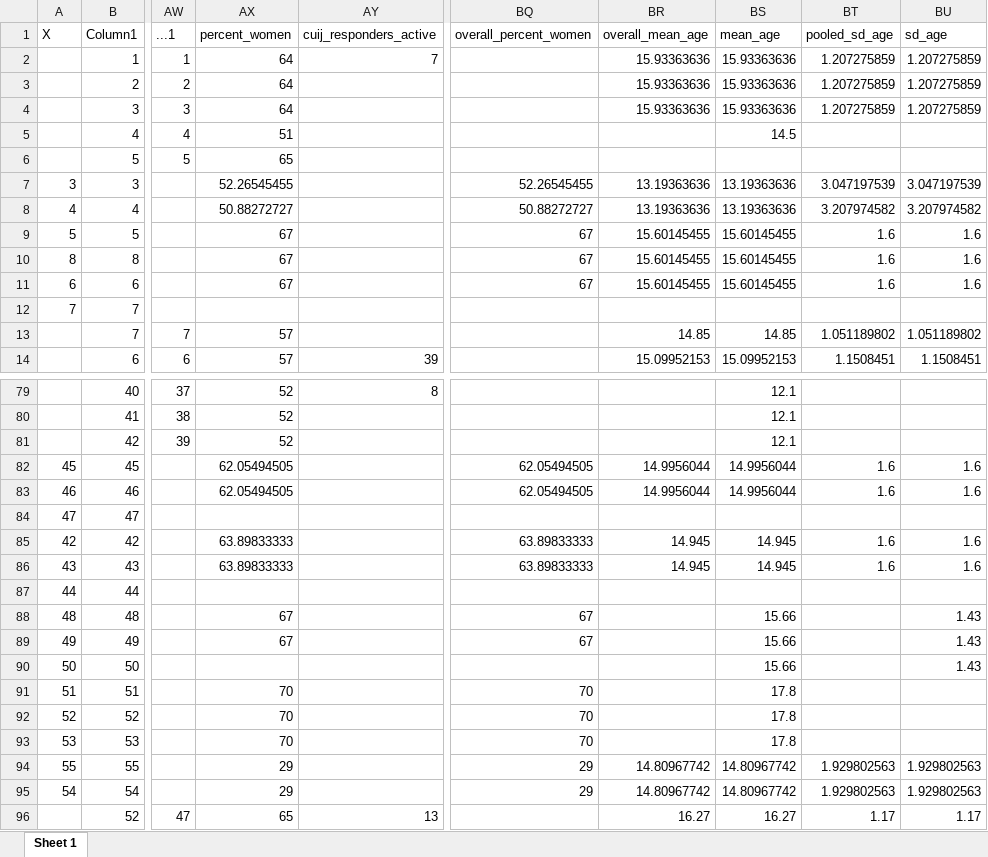
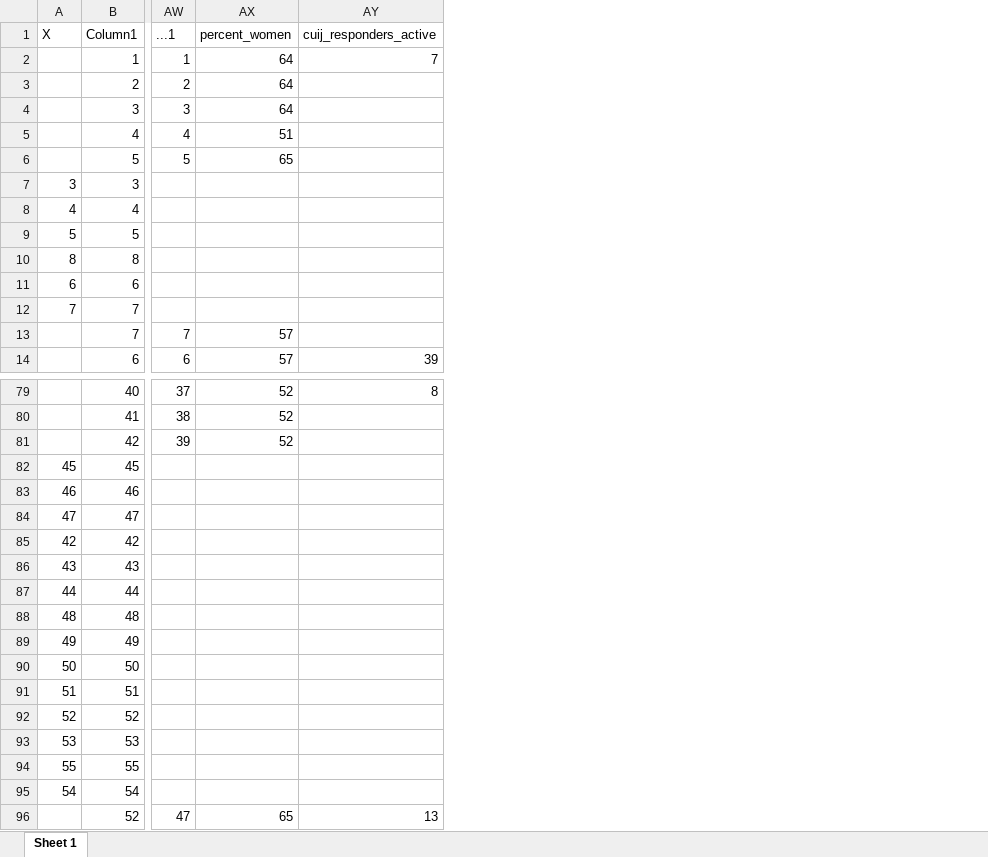
Before and after one commit to transatlantic-comppsych/apples_oranges, an Excel workbook: df_appl_v_orange.xlsx, sheet Sheet 1, drawn as a sheet; only a part is shown, gaps mark what is left out; values as stored, in another font and other column widths than the file's, no borders; the diff covers the shown part only; the diff names each change by its address in the sheet, - before the commit and + after, or states it on an @@ line.

```diff
--- a/df_appl_v_orange.xlsx (sheet Sheet 1)
+++ b/df_appl_v_orange.xlsx (sheet Sheet 1)
-column BQ (overall_percent_women), rows 7-11: 52.26545455 | 50.88272727 | 67 | 67 | 67; rows 82-95: 62.05494505 | 62.05494505 |  | 63.89833333 | 63.89833333 |  | 67 | 67 |  | 70 | 70 | 70 | 29 | 29
-column BR (overall_mean_age), rows 2-14: 15.93363636 | 15.93363636 | 15.93363636 |  |  | 13.19363636 | 13.19363636 | 15.60145455 | 15.60145455 | 15.60145455 |  | 14.85 | 15.09952153; rows 82-96: 14.9956044 | 14.9956044 |  | 14.945 | 14.945 |  |  |  |  |  |  |  | 14.80967742 | 14.80967742 | 16.27
-column BS (mean_age), rows 2-14: 15.93363636 | 15.93363636 | 15.93363636 | 14.5 |  | 13.19363636 | 13.19363636 | 15.60145455 | 15.60145455 | 15.60145455 |  | 14.85 | 15.09952153; rows 79-96: 12.1 | 12.1 | 12.1 | 14.9956044 | 14.9956044 |  | 14.945 | 14.945 |  | 15.66 | 15.66 | 15.66 | 17.8 | 17.8 | 17.8 | 14.80967742 | 14.80967742 | 16.27
-column BT (pooled_sd_age), rows 2-14: 1.207275859 | 1.207275859 | 1.207275859 |  |  | 3.047197539 | 3.207974582 | 1.6 | 1.6 | 1.6 |  | 1.051189802 | 1.1508451; rows 82-96: 1.6 | 1.6 |  | 1.6 | 1.6 |  |  |  |  |  |  |  | 1.929802563 | 1.929802563 | 1.17
-column BU (sd_age), rows 2-14: 1.207275859 | 1.207275859 | 1.207275859 |  |  | 3.047197539 | 3.207974582 | 1.6 | 1.6 | 1.6 |  | 1.051189802 | 1.1508451; rows 82-96: 1.6 | 1.6 |  | 1.6 | 1.6 |  | 1.43 | 1.43 | 1.43 |  |  |  | 1.929802563 | 1.929802563 | 1.17
-AX7 (percent_women): 52.26545455
+AX7 (percent_women): (empty)
-AX8 (percent_women): 50.88272727
+AX8 (percent_women): (empty)
-AX9:AX11 (percent_women): 67
+AX9:AX11 (percent_women): (empty)
-AX82:AX83 (percent_women): 62.05494505
+AX82:AX83 (percent_women): (empty)
-AX85:AX86 (percent_women): 63.89833333
+AX85:AX86 (percent_women): (empty)
-AX88:AX89 (percent_women): 67
+AX88:AX89 (percent_women): (empty)
-AX91:AX93 (percent_women): 70
+AX91:AX93 (percent_women): (empty)
-AX94:AX95 (percent_women): 29
+AX94:AX95 (percent_women): (empty)
```
Also changed, not shown: 24 edited cells elsewhere in this sheet, columns_with_missing_values.xlsx, new_columns_with_missing_values.xlsx, 4 other files.
